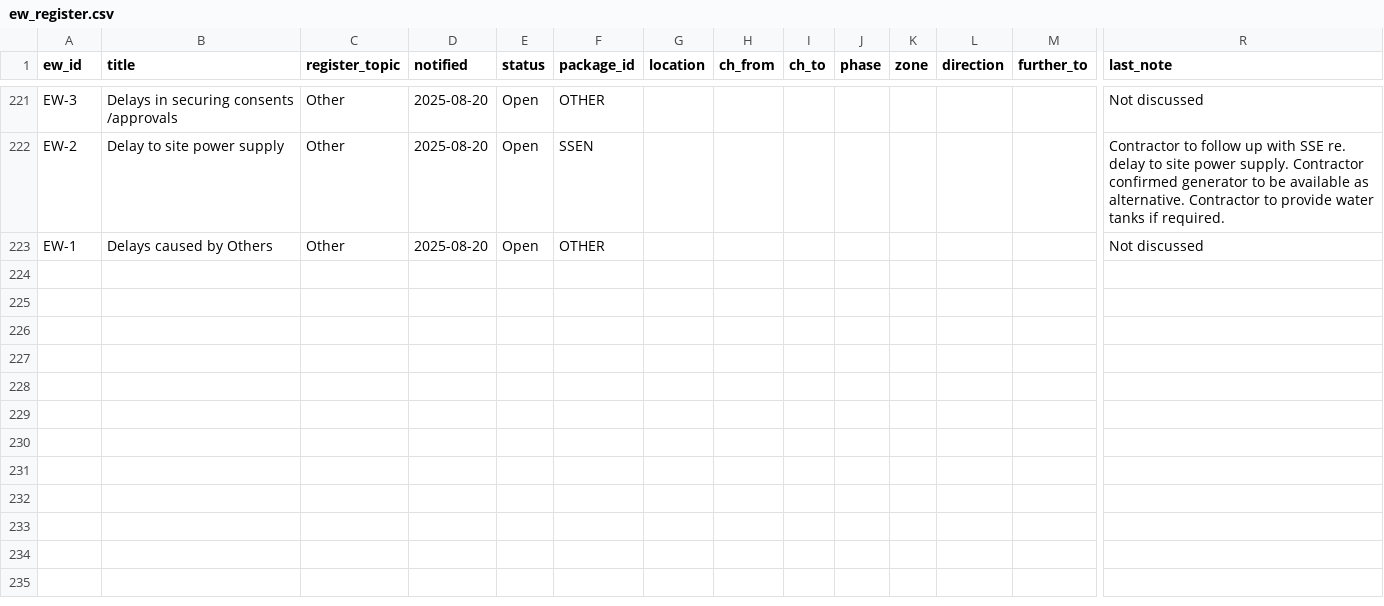
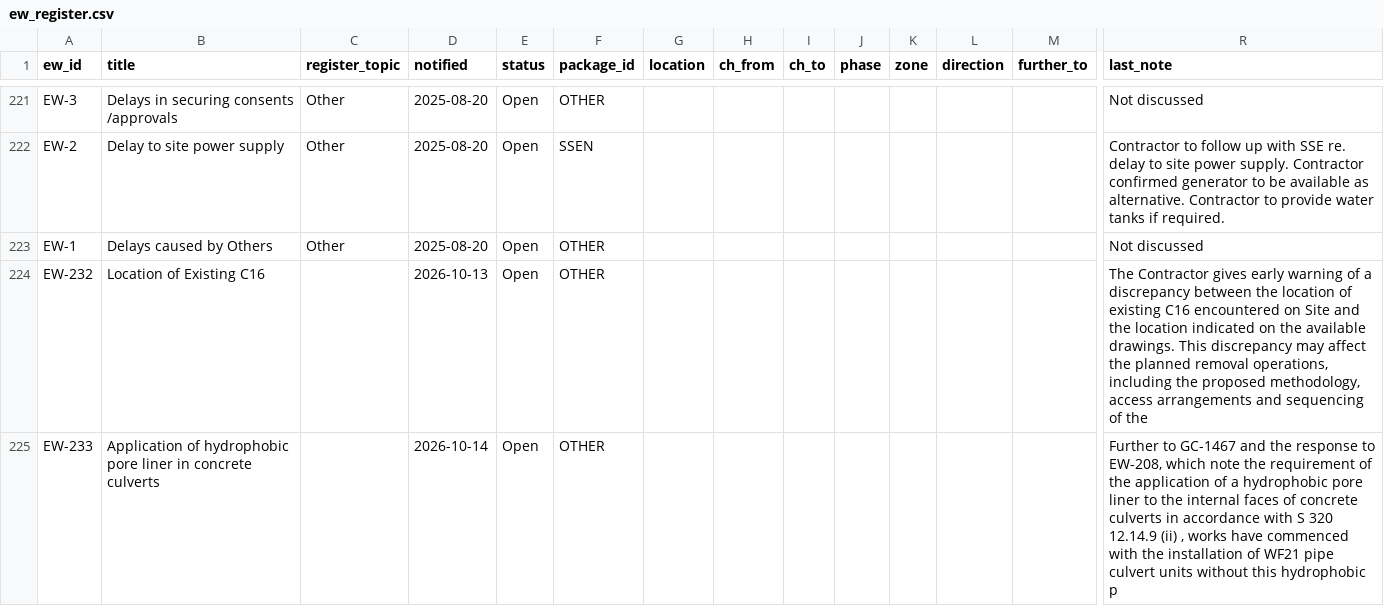
Before and after one commit to wiltonds/nec4-ce-tracker, a CSV file: mvp-nec4/data/ew_register.csv, drawn as a sheet; only a part is shown, gaps mark what is left out; rows hold the shown columns only; the diff covers the shown part only; the diff names each change by its address in the sheet, - before the commit and + after, or states it on an @@ line.

```diff
--- a/mvp-nec4/data/ew_register.csv
+++ b/mvp-nec4/data/ew_register.csv
+row 224: EW-232 | Location of Existing C16 |  | 2026-10-13 | Open | OTHER |  |  |  |  |  |  |  | The Contractor gives early warning of a discrepancy between the location of existing C16 encountered on Site and the location indicated on the available drawings. This discrepancy may affect the planned removal operations, including the proposed methodology, access arrangements and sequencing of the
+row 225: EW-233 | Application of hydrophobic pore liner in concrete culverts |  | 2026-10-14 | Open | OTHER |  |  |  |  |  |  |  | Further to GC-1467 and the response to EW-208, which note the requirement of the application of a hydrophobic pore liner to the internal faces of concrete culverts in accordance with S 320 12.14.9 (ii) , works have commenced with the installation of WF21 pipe culvert units without this hydrophobic p
```
Also changed, not shown: 1 added row and 1 edited cell elsewhere in this file, mvp-nec4/data/activities.csv, mvp-nec4/data/chain.csv, 10 other files.
